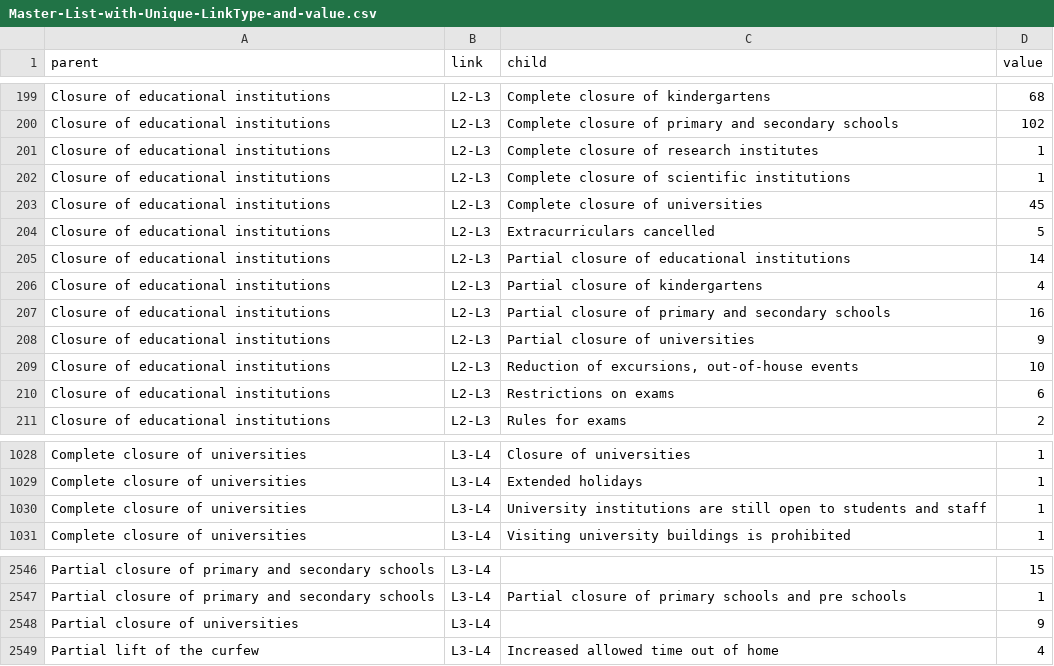
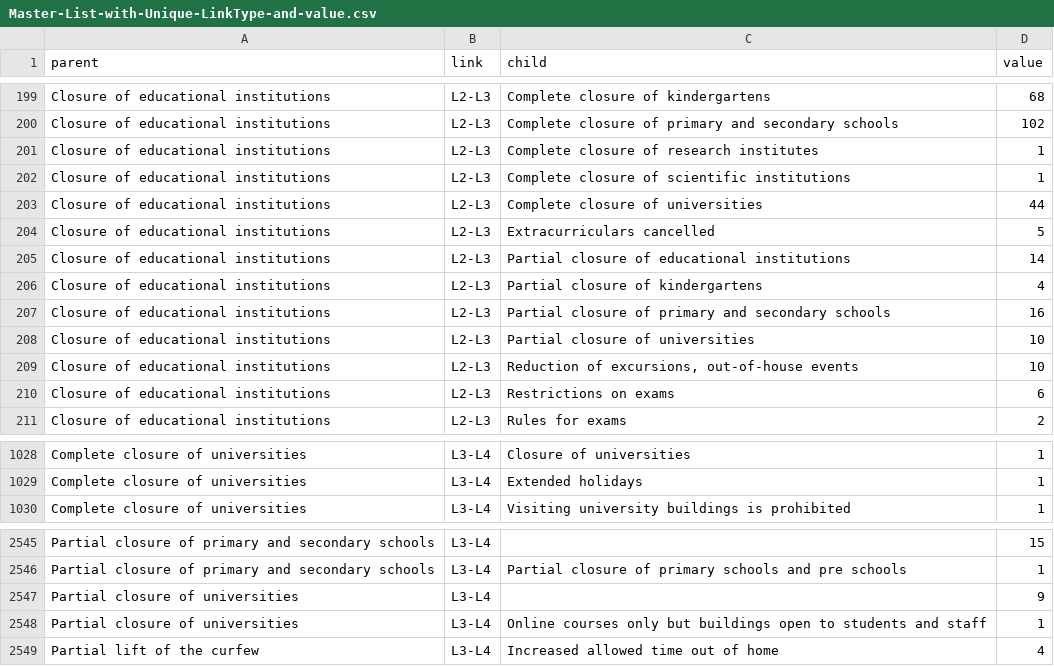
Before and after one commit to amel-github/covid19-interventionmeasures, a CSV file: Master-List-with-Unique-LinkType-and-value.csv, drawn as a sheet; only a part is shown, gaps mark what is left out.

```diff
--- a/Master-List-with-Unique-LinkType-and-value.csv
+++ b/Master-List-with-Unique-LinkType-and-value.csv
@@ -202,3 +202,3 @@
 "Closure of educational institutions","L2-L3","Complete closure of scientific institutions",1
-"Closure of educational institutions","L2-L3","Complete closure of universities",45
+"Closure of educational institutions","L2-L3","Complete closure of universities",44
 "Closure of educational institutions","L2-L3","Extracurriculars cancelled",5
@@ -207,3 +207,3 @@
 "Closure of educational institutions","L2-L3","Partial closure of primary and secondary schools",16
-"Closure of educational institutions","L2-L3","Partial closure of universities",9
+"Closure of educational institutions","L2-L3","Partial closure of universities",10
 "Closure of educational institutions","L2-L3","Reduction of excursions, out-of-house events",10
@@ -1029,3 +1029,2 @@
 "Complete closure of universities","L3-L4","Extended holidays",1
-"Complete closure of universities","L3-L4","University institutions are still open to students and staff",1
 "Complete closure of universities","L3-L4","Visiting university buildings is prohibited",1
@@ -2548,2 +2547,3 @@
 "Partial closure of universities","L3-L4","",9
+"Partial closure of universities","L3-L4","Online courses only but buildings open to students and staff",1
 "Partial lift of the curfew","L3-L4","Increased allowed time out of home",4
```
Also changed, not shown: Master_list_CCCSL_v2_ordered.csv, 1 other file.
